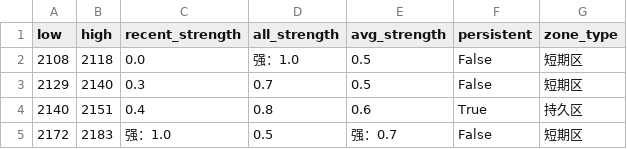
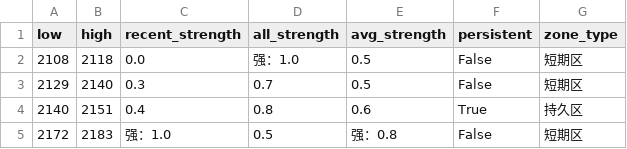
Before and after one commit to CMUJIN/trading, a CSV file: docs/C2601/C2601_chipzones_hybrid.csv, drawn as a sheet.

```diff
--- a/docs/C2601/C2601_chipzones_hybrid.csv
+++ b/docs/C2601/C2601_chipzones_hybrid.csv
@@ -4,2 +4,2 @@
 2140,2151,0.4,0.8,0.6,True,持久区
-2172,2183,强：1.0,0.5,强：0.7,False,短期区
+2172,2183,强：1.0,0.5,强：0.8,False,短期区
```
Also changed, not shown: 2 other files.
